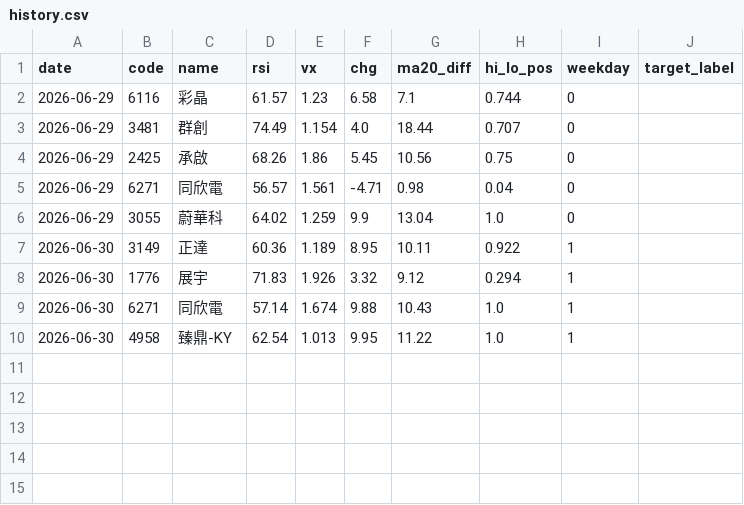
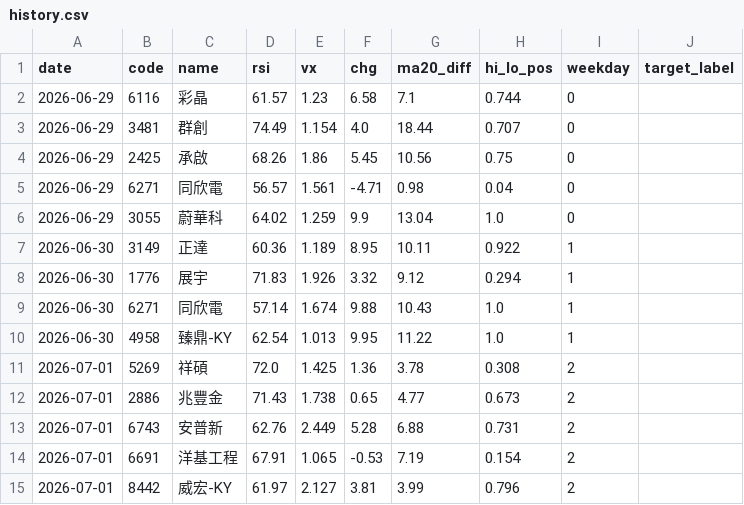
Before and after one commit to Chun427/ai-stock-bot, a CSV file: data/history.csv, drawn as a sheet.

```diff
--- a/data/history.csv
+++ b/data/history.csv
@@ -10 +10,6 @@ date,code,name,rsi,vx,chg,ma20_diff,hi_lo_pos,weekday,target_label
 2026-06-30,4958,臻鼎-KY,62.54,1.013,9.95,11.22,1.0,1,
+2026-07-01,5269,祥碩,72.0,1.425,1.36,3.78,0.308,2,
+2026-07-01,2886,兆豐金,71.43,1.738,0.65,4.77,0.673,2,
+2026-07-01,6743,安普新,62.76,2.449,5.28,6.88,0.731,2,
+2026-07-01,6691,洋基工程,67.91,1.065,-0.53,7.19,0.154,2,
+2026-07-01,8442,威宏-KY,61.97,2.127,3.81,3.99,0.796,2,
```
Also changed, not shown: 1 other file.
